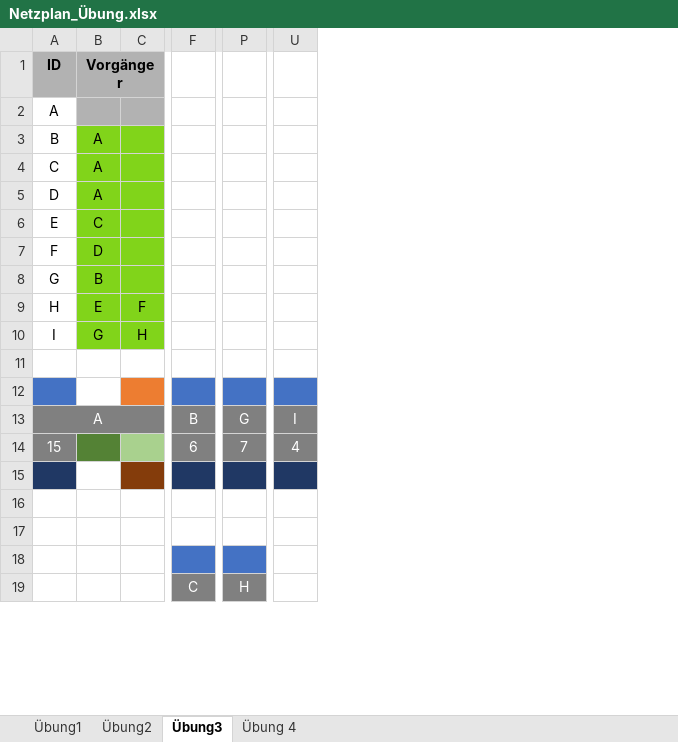
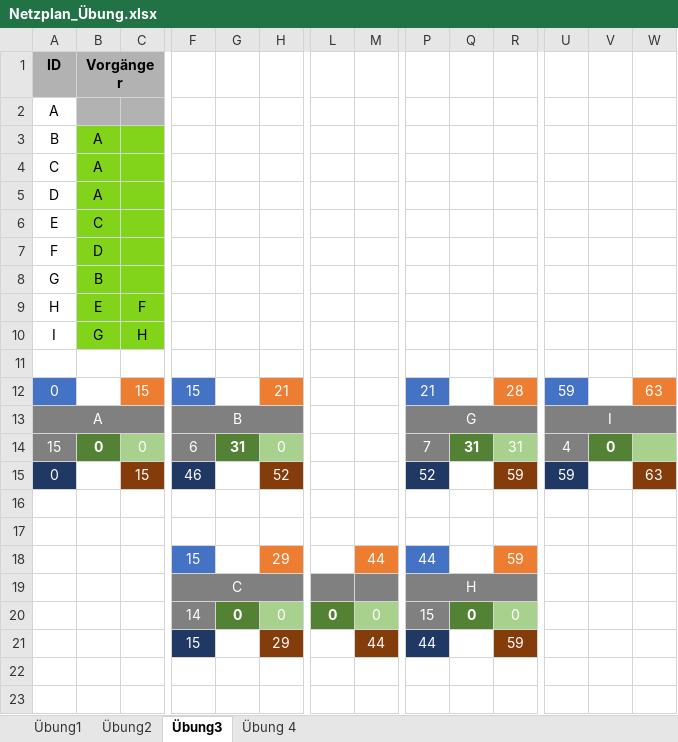
Before and after one commit to SebastianMeisel/QM_PM, an Excel workbook: Übung/Netzplan_Übung.xlsx, sheet Übung3, drawn as a sheet; only a part is shown, gaps mark what is left out; values as stored, in another font and other column widths than the file's, no borders; conditional formats not drawn; addresses are those after the commit; rows hold the shown columns only; the diff covers the shown part only; the diff names each change by its address in the sheet, - before the commit and + after, or states it on an @@ line.

Commit message:
Gantt

```diff
--- a/Übung/Netzplan_Übung.xlsx (sheet Übung3)
+++ b/Übung/Netzplan_Übung.xlsx (sheet Übung3)
+column G, row 14: 31
+column H, rows 12-14: 21 |  | 0
+column L, empty
+column M, empty
+column Q, row 14: 31
+column R, rows 12-14: 28 |  | 31
+column V, row 14: 0
+column W, row 12: 63
-row 12: (empty)
+row 12: 0 |  | 15 | 15 |  | 21 |  |  | 21 |  | 28 | 59 |  | 63
+U13:W13 merged
-B14: (empty)
+B14: 0
-C14: (empty)
+C14: 0
+row 15: 0 |  | 15 | 46 |  | 52 |  |  | 52 |  | 59 | 59 |  | 63
-A16 fill: #203864
+A16 fill: none
-C16 fill: #843C0B
+C16 fill: none
-F16 fill: #203864
+F16 fill: none
-P16 fill: #203864
+P16 fill: none
-U16 fill: #203864
+U16 fill: none
+row 18:  |  |  | 15 |  | 29 |  | 44 | 44 |  | 59
+row 21:  |  |  | 15 |  | 29 |  | 44 | 44 |  | 59
-F23 fill: #4472C4
+F23 fill: none
-P23 fill: #4472C4
+P23 fill: none
```
Also changed, not shown: 1 added row, 3 removed rows, 6 removed columns, 4 edited cells and cell formats elsewhere in this sheet.
